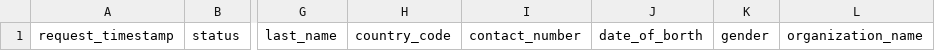
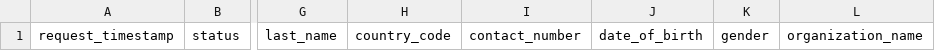
Before and after one commit to ramancoder123/dicideon, a CSV file: data/pending_requests.csv, drawn as a sheet; only a part is shown, gaps mark what is left out; the diff names each change by its address in the sheet, - before the commit and + after, or states it on an @@ line.

```diff
--- a/data/pending_requests.csv
+++ b/data/pending_requests.csv
-J1: date_of_borth
+J1: date_of_birth
```
Also changed, not shown: data/pending_requests_validation.csv, 1 other file.
